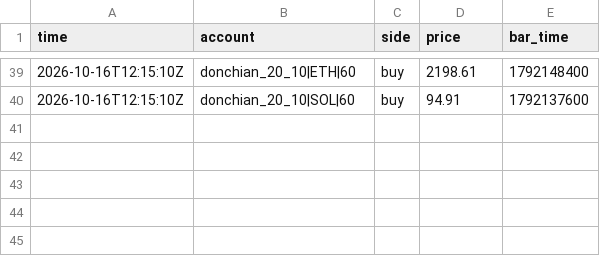
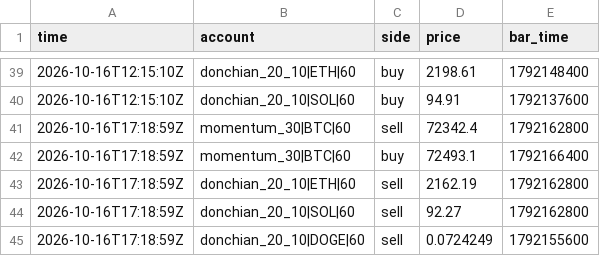
Before and after one commit to lazar-mikov/eur10-machine, a CSV file: builds/trading-bot/state/trades.csv, drawn as a sheet; only a part is shown, gaps mark what is left out; the diff names each change by its address in the sheet, - before the commit and + after, or states it on an @@ line.

```diff
--- a/builds/trading-bot/state/trades.csv
+++ b/builds/trading-bot/state/trades.csv
+row 41: 2026-10-16T17:18:59Z | momentum_30|BTC|60 | sell | 72342.4 | 1792162800
+row 42: 2026-10-16T17:18:59Z | momentum_30|BTC|60 | buy | 72493.1 | 1792166400
+row 43: 2026-10-16T17:18:59Z | donchian_20_10|ETH|60 | sell | 2162.19 | 1792162800
+row 44: 2026-10-16T17:18:59Z | donchian_20_10|SOL|60 | sell | 92.27 | 1792162800
+row 45: 2026-10-16T17:18:59Z | donchian_20_10|DOGE|60 | sell | 0.0724249 | 1792155600
```
Also changed, not shown: builds/trading-bot/state/equity.csv, 2 other files.
